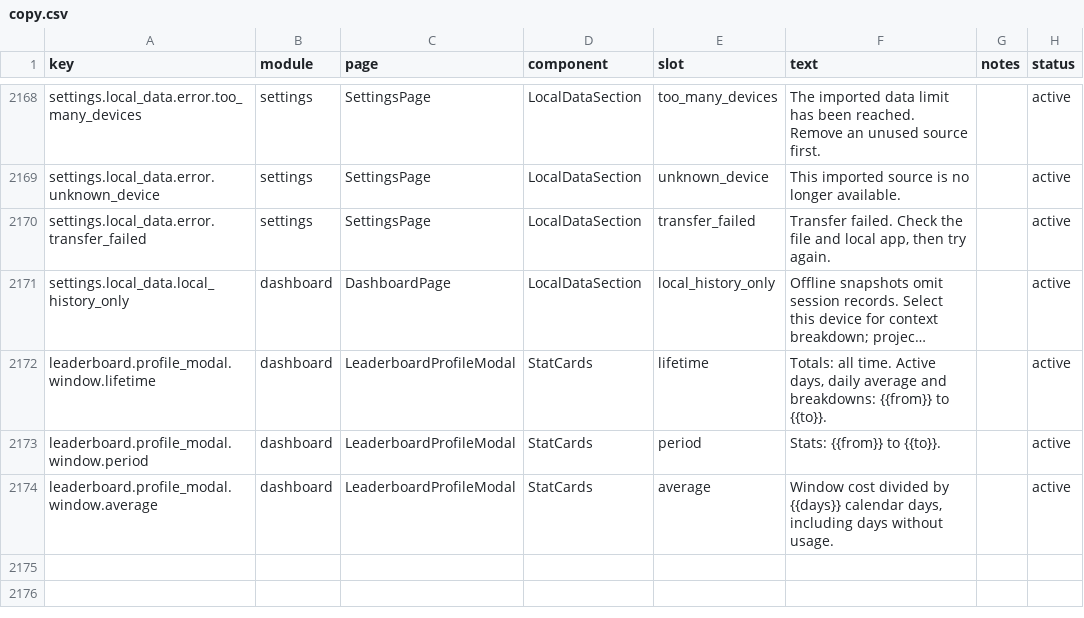
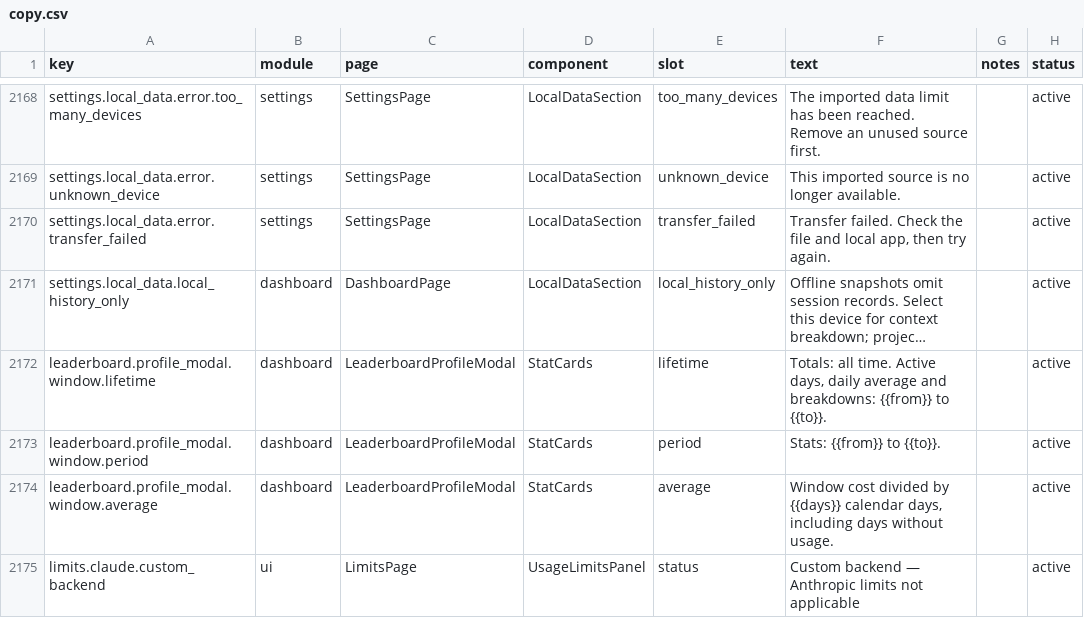
Before and after one commit to xiufengsun/TokenTracker, a CSV file: dashboard/src/content/copy.csv, drawn as a sheet; only a part is shown, gaps mark what is left out; long unchanged cells end in …; the diff names each change by its address in the sheet, - before the commit and + after, or states it on an @@ line.

Commit message:
fix(claude): track custom backend provenance and explain unavailable limits

```diff
--- a/dashboard/src/content/copy.csv
+++ b/dashboard/src/content/copy.csv
+row 2175: limits.claude.custom_backend | ui | LimitsPage | UsageLimitsPanel | status | Custom backend — Anthropic limits not applicable |  | active
```
Also changed, not shown: 24 other files.
